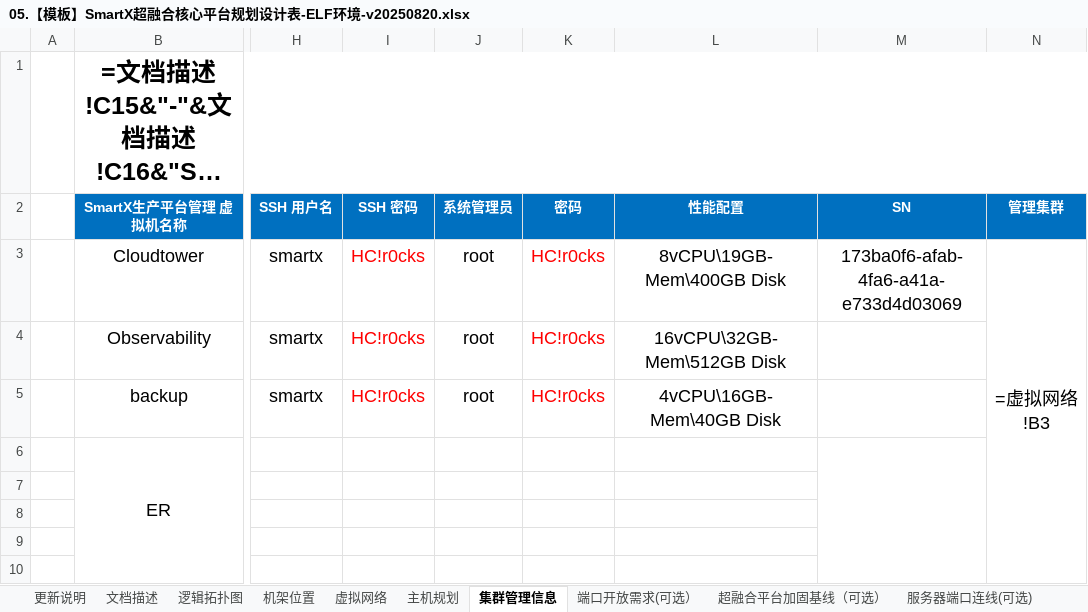
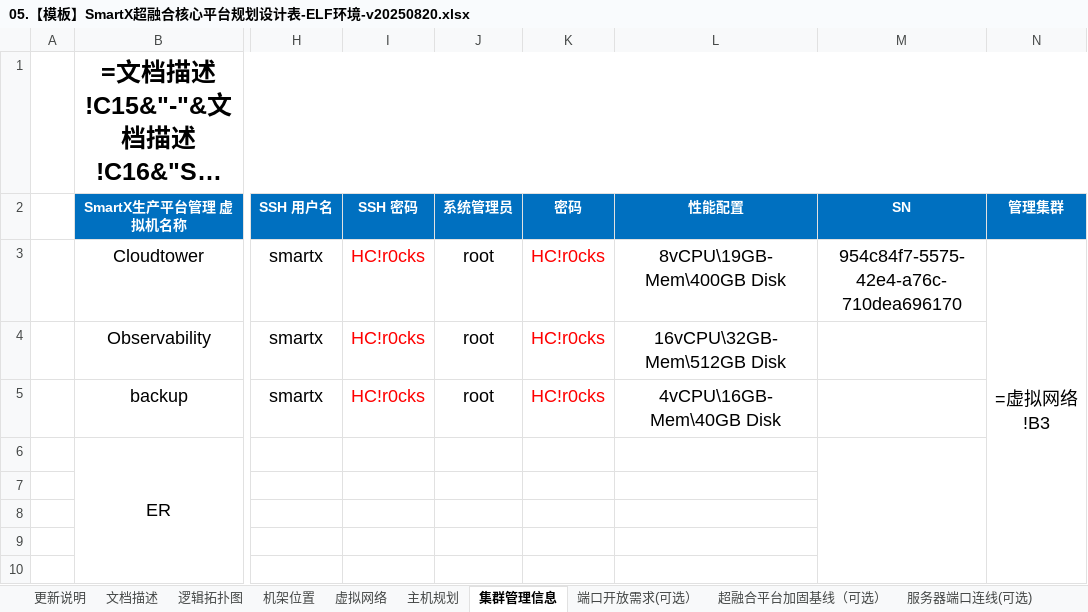
Before and after one commit to sephirothchang/CXVoyager, an Excel workbook: 05.【模板】SmartX超融合核心平台规划设计表-ELF环境-v20250820.xlsx, sheet 集群管理信息, drawn as a sheet; only a part is shown, gaps mark what is left out; long unchanged cells end in …; values as stored, in another font and other column widths than the file's, no borders; formulas without a stored value are shown as written; the diff names each change by its address in the sheet, - before the commit and + after, or states it on an @@ line.

```diff
--- a/05.【模板】SmartX超融合核心平台规划设计表-ELF环境-v20250820.xlsx (sheet 集群管理信息)
+++ b/05.【模板】SmartX超融合核心平台规划设计表-ELF环境-v20250820.xlsx (sheet 集群管理信息)
-M3 (SN): 173ba0f6-afab-4fa6-a41a-e733d4d03069
+M3 (SN): 954c84f7-5575-42e4-a76c-710dea696170
```
Also changed, not shown: 2 other files.
